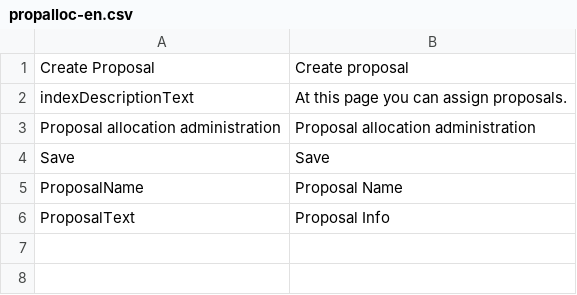
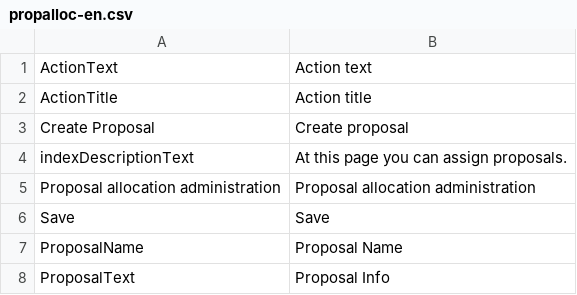
Before and after one commit to AKSW/Dispedia, a CSV file: extensions/propalloc/languages/propalloc-en.csv, drawn as a sheet; the diff names each change by its address in the sheet, - before the commit and + after, or states it on an @@ line.

```diff
--- a/extensions/propalloc/languages/propalloc-en.csv
+++ b/extensions/propalloc/languages/propalloc-en.csv
+row 1: ActionText | Action text
+row 2: ActionTitle | Action title
```
Also changed, not shown: extensions/propalloc/languages/propalloc-de.csv, 4 other files.
